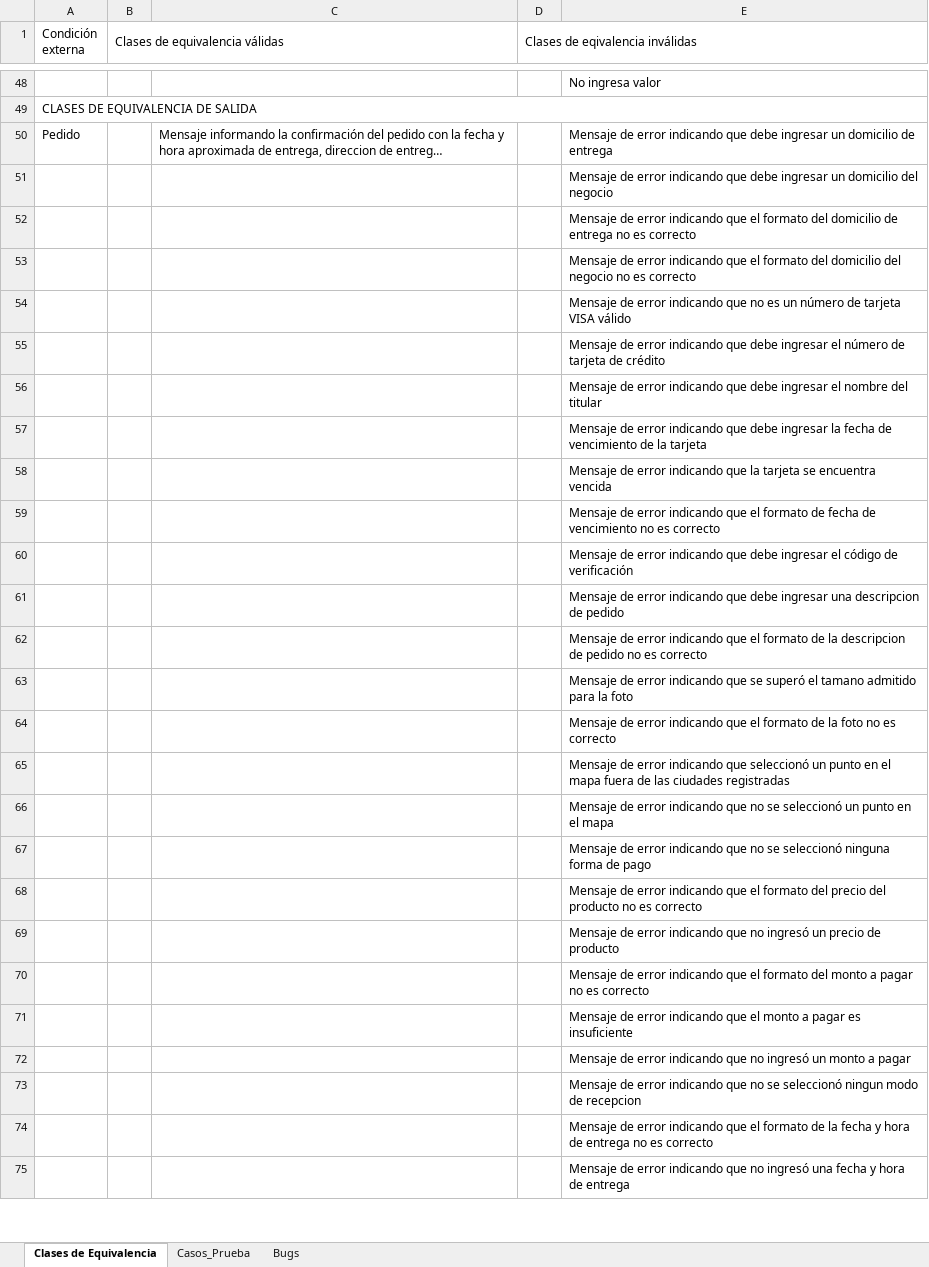
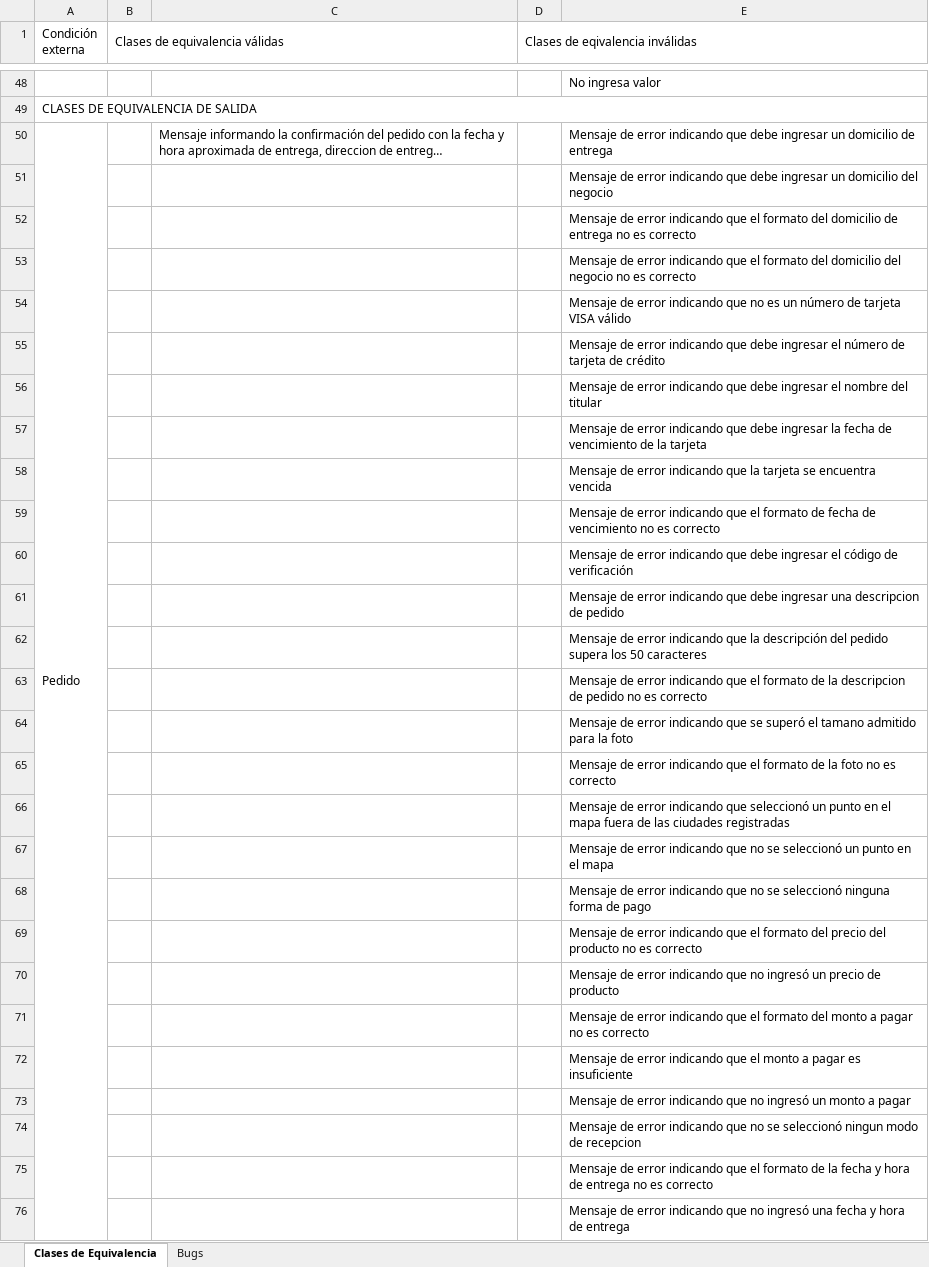
Before and after one commit to JavierMartinez127/Repositorio_Grupo2_ISW, an Excel workbook: Trabajos Prácticos/TP_12/Recursos/DeliverEat_Template_Caso_De_Prueba_Defectos.xlsx, sheet Clases de Equivalencia, drawn as a sheet; only a part is shown, gaps mark what is left out; long unchanged cells end in …; values as stored, in another font and other column widths than the file's, no cell formats; addresses are those after the commit; the diff covers the shown part only; the diff names each change by its address in the sheet, - before the commit and + after, or states it on an @@ line.

Commit message:
Caso de prueba 13

```diff
--- a/Trabajos Prácticos/TP_12/Recursos/DeliverEat_Template_Caso_De_Prueba_Defectos.xlsx (sheet Clases de Equivalencia)
+++ b/Trabajos Prácticos/TP_12/Recursos/DeliverEat_Template_Caso_De_Prueba_Defectos.xlsx (sheet Clases de Equivalencia)
-sheet tab: Casos_Prueba
+A50:A78 merged
+row 62:  |  |  |  | Mensaje de error indicando que la descripción del pedido supera los 50 caracteres
```
Also changed, not shown: 1 added row elsewhere in this sheet, cell formats, 1 other file.
